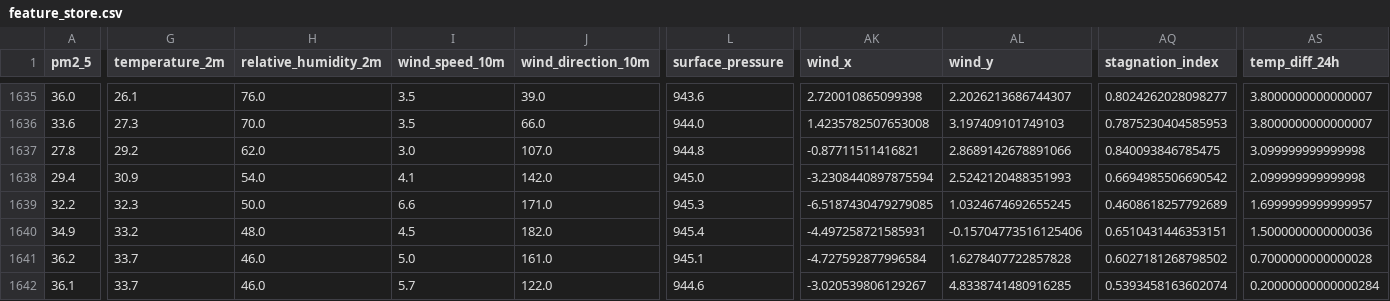
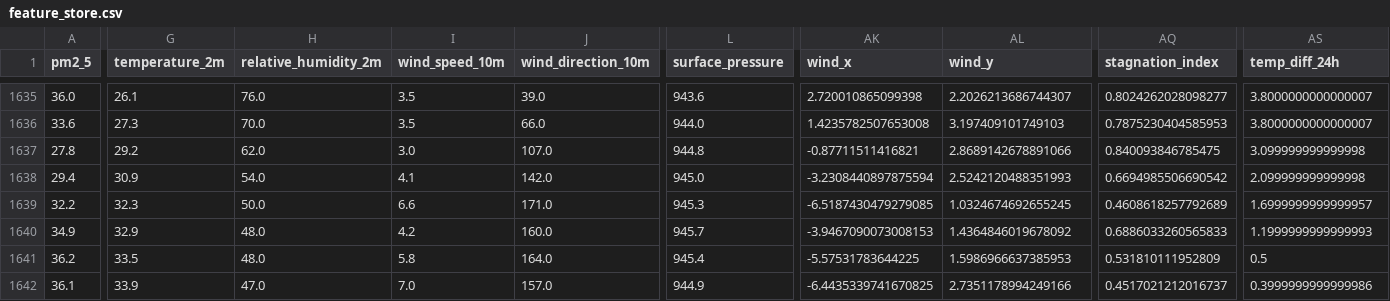
Before and after one commit to AmnaNazir20/Pearls-AQI-Predictor, a CSV file: feature_store.csv, drawn as a sheet; only a part is shown, gaps mark what is left out; the diff covers the shown part only; the diff names each change by its address in the sheet, - before the commit and + after, or states it on an @@ line.

```diff
--- a/feature_store.csv
+++ b/feature_store.csv
-G1640 (temperature_2m): 33.2
+G1640 (temperature_2m): 32.9
-I1640 (wind_speed_10m): 4.5
+I1640 (wind_speed_10m): 4.2
-J1640 (wind_direction_10m): 182.0
+J1640 (wind_direction_10m): 160.0
-L1640 (surface_pressure): 945.4
+L1640 (surface_pressure): 945.7
-AK1640 (wind_x): -4.497258721585931
+AK1640 (wind_x): -3.9467090073008153
-AL1640 (wind_y): -0.15704773516125406
+AL1640 (wind_y): 1.4364846019678092
-AQ1640 (stagnation_index): 0.6510431446353151
+AQ1640 (stagnation_index): 0.6886033260565833
-AS1640 (temp_diff_24h): 1.5000000000000036
+AS1640 (temp_diff_24h): 1.1999999999999993
-G1641 (temperature_2m): 33.7
+G1641 (temperature_2m): 33.5
-H1641 (relative_humidity_2m): 46.0
+H1641 (relative_humidity_2m): 48.0
-I1641 (wind_speed_10m): 5.0
+I1641 (wind_speed_10m): 5.8
-J1641 (wind_direction_10m): 161.0
+J1641 (wind_direction_10m): 164.0
-L1641 (surface_pressure): 945.1
+L1641 (surface_pressure): 945.4
-AK1641 (wind_x): -4.727592877996584
+AK1641 (wind_x): -5.57531783644225
-AL1641 (wind_y): 1.6278407722857828
+AL1641 (wind_y): 1.5986966637385953
-AQ1641 (stagnation_index): 0.6027181268798502
+AQ1641 (stagnation_index): 0.531810111952809
-AS1641 (temp_diff_24h): 0.7000000000000028
+AS1641 (temp_diff_24h): 0.5
-G1642 (temperature_2m): 33.7
+G1642 (temperature_2m): 33.9
-H1642 (relative_humidity_2m): 46.0
+H1642 (relative_humidity_2m): 47.0
-I1642 (wind_speed_10m): 5.7
+I1642 (wind_speed_10m): 7.0
-J1642 (wind_direction_10m): 122.0
+J1642 (wind_direction_10m): 157.0
-L1642 (surface_pressure): 944.6
+L1642 (surface_pressure): 944.9
-AK1642 (wind_x): -3.020539806129267
+AK1642 (wind_x): -6.4435339741670825
-AL1642 (wind_y): 4.8338741480916285
+AL1642 (wind_y): 2.7351178994249166
-AQ1642 (stagnation_index): 0.5393458163602074
+AQ1642 (stagnation_index): 0.4517021212016737
-AS1642 (temp_diff_24h): 0.20000000000000284
+AS1642 (temp_diff_24h): 0.3999999999999986
```
Also changed, not shown: 104 edited cells elsewhere in this file.
